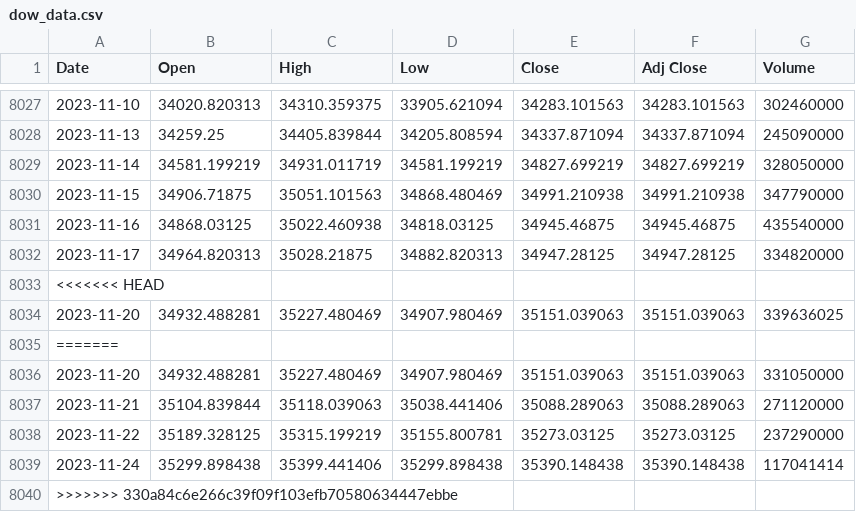
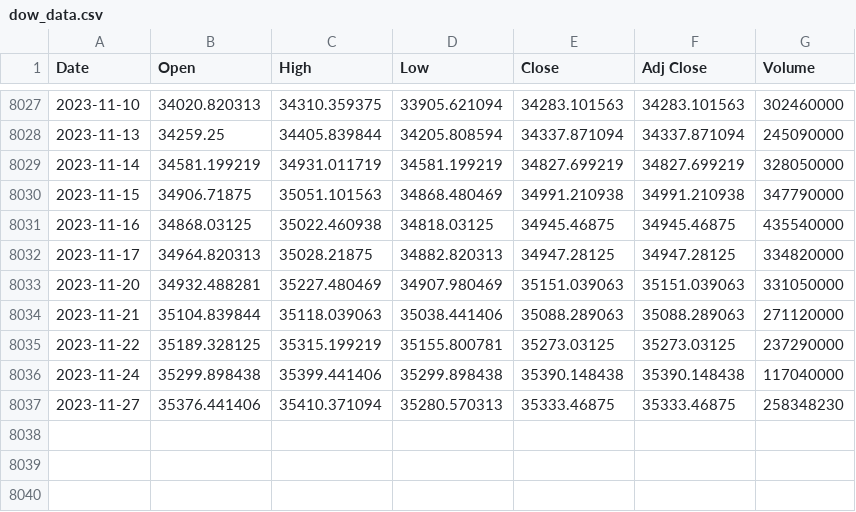
Before and after one commit to autocoreinsightz/data, a CSV file: financial/dow_data.csv, drawn as a sheet; only a part is shown, gaps mark what is left out.

Commit message:
automated update to curated data file

```diff
--- a/financial/dow_data.csv
+++ b/financial/dow_data.csv
@@ -8032,5 +8032,2 @@ Date,Open,High,Low,Close,Adj Close,Volume
 2023-11-17,34964.820313,35028.21875,34882.820313,34947.28125,34947.28125,334820000
-<<<<<<< HEAD
-2023-11-20,34932.488281,35227.480469,34907.980469,35151.039063,35151.039063,339636025
-=======
 2023-11-20,34932.488281,35227.480469,34907.980469,35151.039063,35151.039063,331050000
@@ -8038,3 +8035,3 @@ Date,Open,High,Low,Close,Adj Close,Volume
 2023-11-22,35189.328125,35315.199219,35155.800781,35273.03125,35273.03125,237290000
-2023-11-24,35299.898438,35399.441406,35299.898438,35390.148438,35390.148438,117041414
->>>>>>> 330a84c6e266c39f09f103efb70580634447ebbe
+2023-11-24,35299.898438,35399.441406,35299.898438,35390.148438,35390.148438,117040000
+2023-11-27,35376.441406,35410.371094,35280.570313,35333.46875,35333.46875,258348230
```
